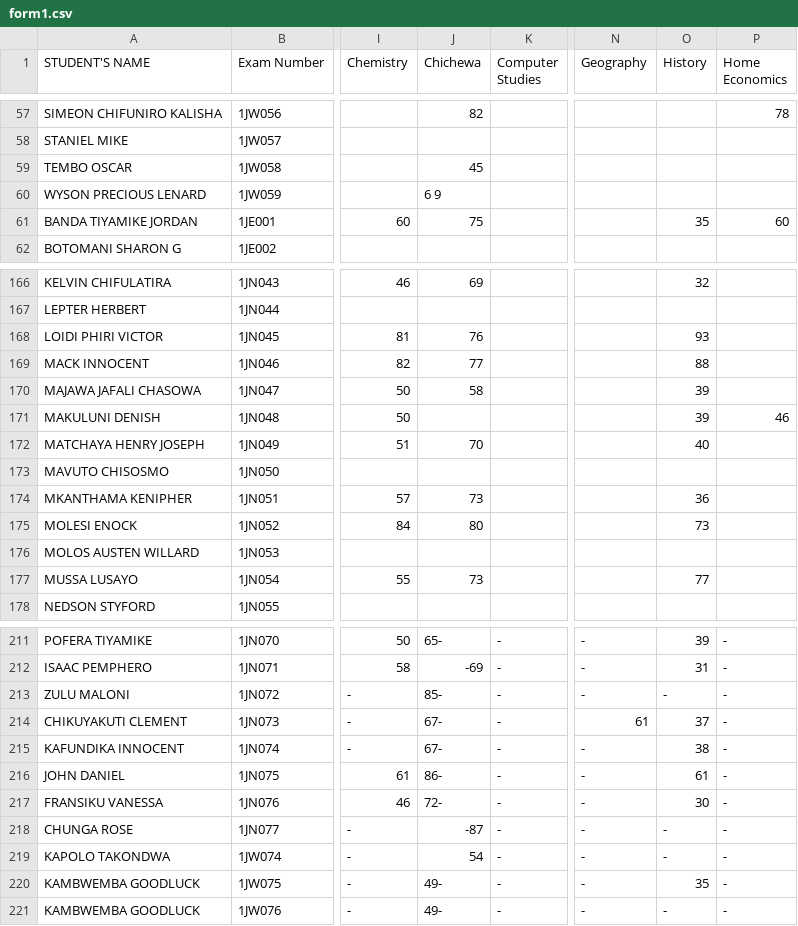
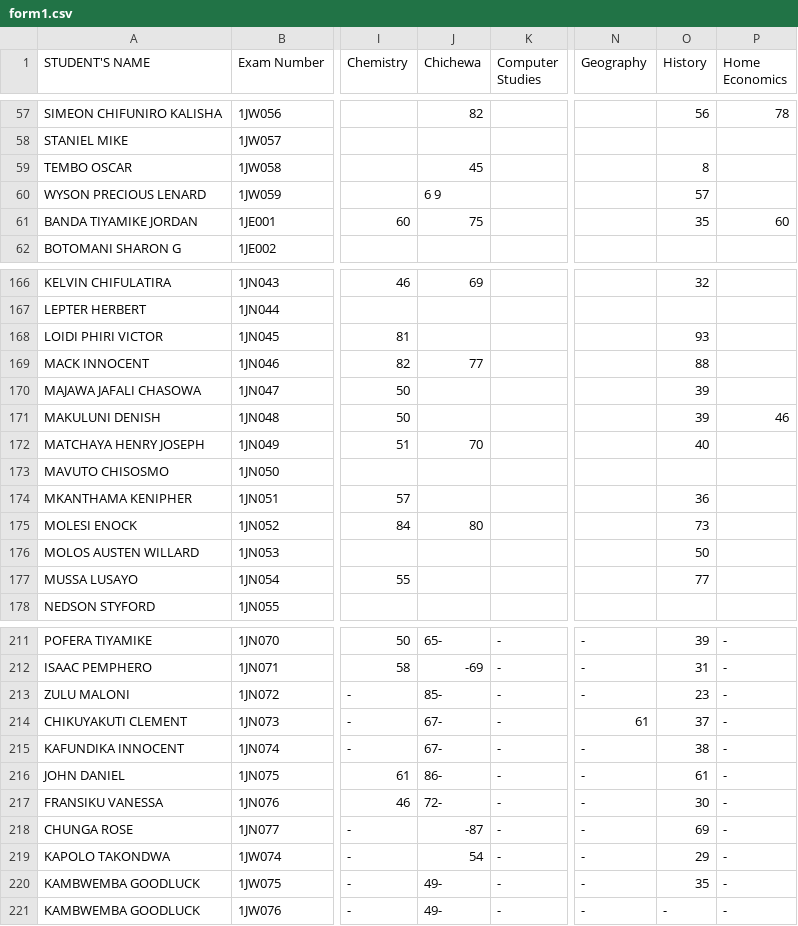
Before and after one commit to enitac/n, a CSV file: form1.csv, drawn as a sheet; only a part is shown, gaps mark what is left out; the diff covers the shown part only; the diff names each change by its address in the sheet, - before the commit and + after, or states it on an @@ line.

Commit message:
Update: form1 - History (4/22/2026, 10:23:23 AM)

```diff
--- a/form1.csv
+++ b/form1.csv
-O57 (History): (empty)
+O57 (History): 56
-O59 (History): (empty)
+O59 (History): 8
-O60 (History): (empty)
+O60 (History): 57
-J168 (Chichewa): 76
+J168 (Chichewa): (empty)
-J170 (Chichewa): 58
+J170 (Chichewa): (empty)
-J174 (Chichewa): 73
+J174 (Chichewa): (empty)
-O176 (History): (empty)
+O176 (History): 50
-J177 (Chichewa): 73
+J177 (Chichewa): (empty)
-O213 (History): -
+O213 (History): 23
-O218 (History): -
+O218 (History): 69
-O219 (History): -
+O219 (History): 29
```
Also changed, not shown: 70 edited cells elsewhere in this file.
